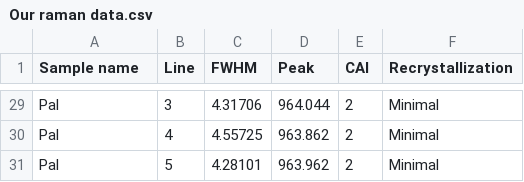
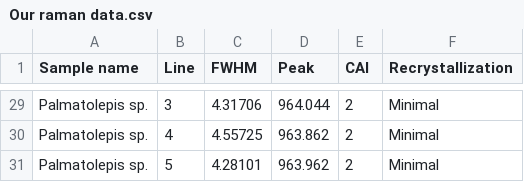
Before and after one commit to BryanShirl/Conodont_Crystals, a CSV file: Raman conodonts/Data sets/Our raman data.csv, drawn as a sheet; only a part is shown, gaps mark what is left out; the diff covers the shown part only; the diff names each change by its address in the sheet, - before the commit and + after, or states it on an @@ line.

Commit message:
Fix variable names in datasets

```diff
--- a/Raman conodonts/Data sets/Our raman data.csv
+++ b/Raman conodonts/Data sets/Our raman data.csv
-A29:A31 (Sample name): Pal
+A29:A31 (Sample name): Palmatolepis sp.
```
Also changed, not shown: 27 edited cells elsewhere in this file, Raman conodonts/Data sets/All conodont raman data.csv, Raman conodonts/Data sets/Sample spectra all.csv, 1 other file.
